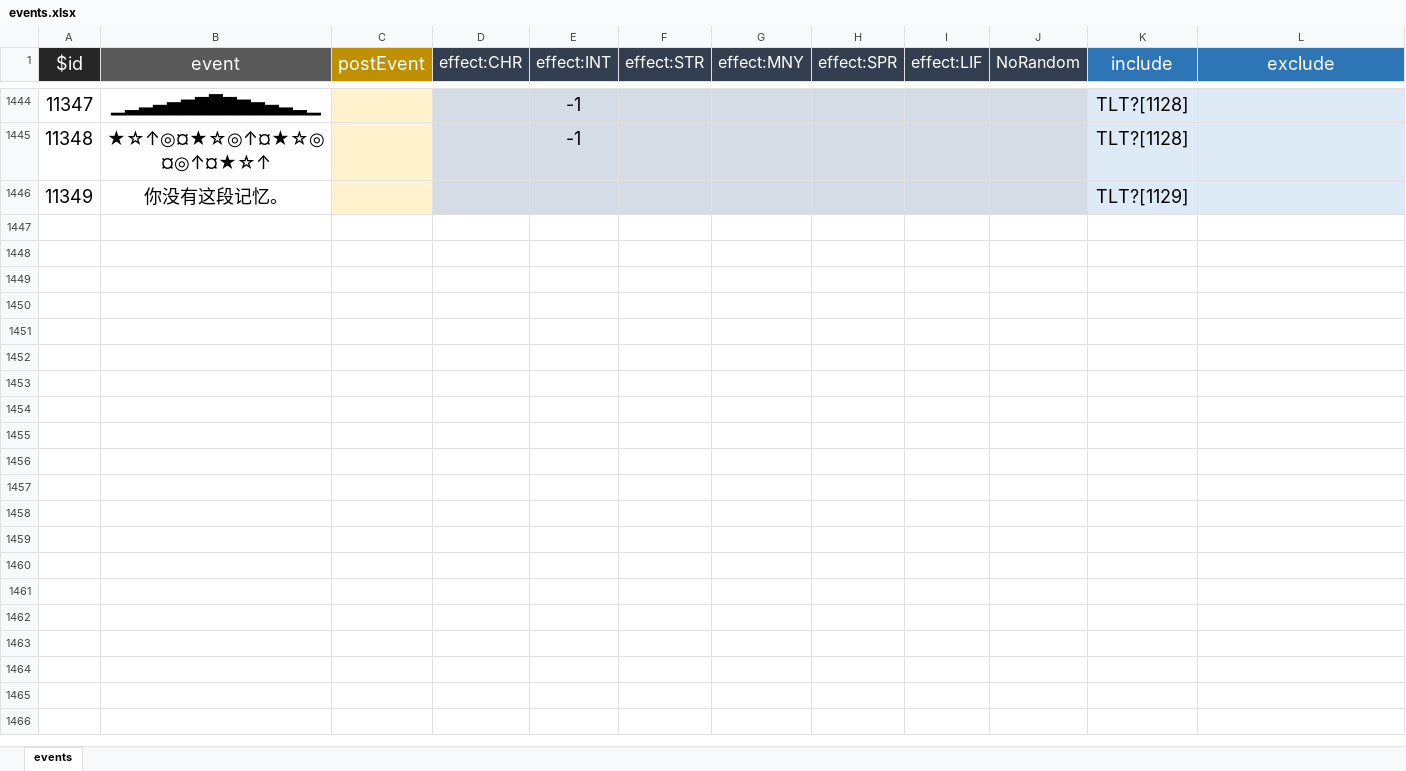
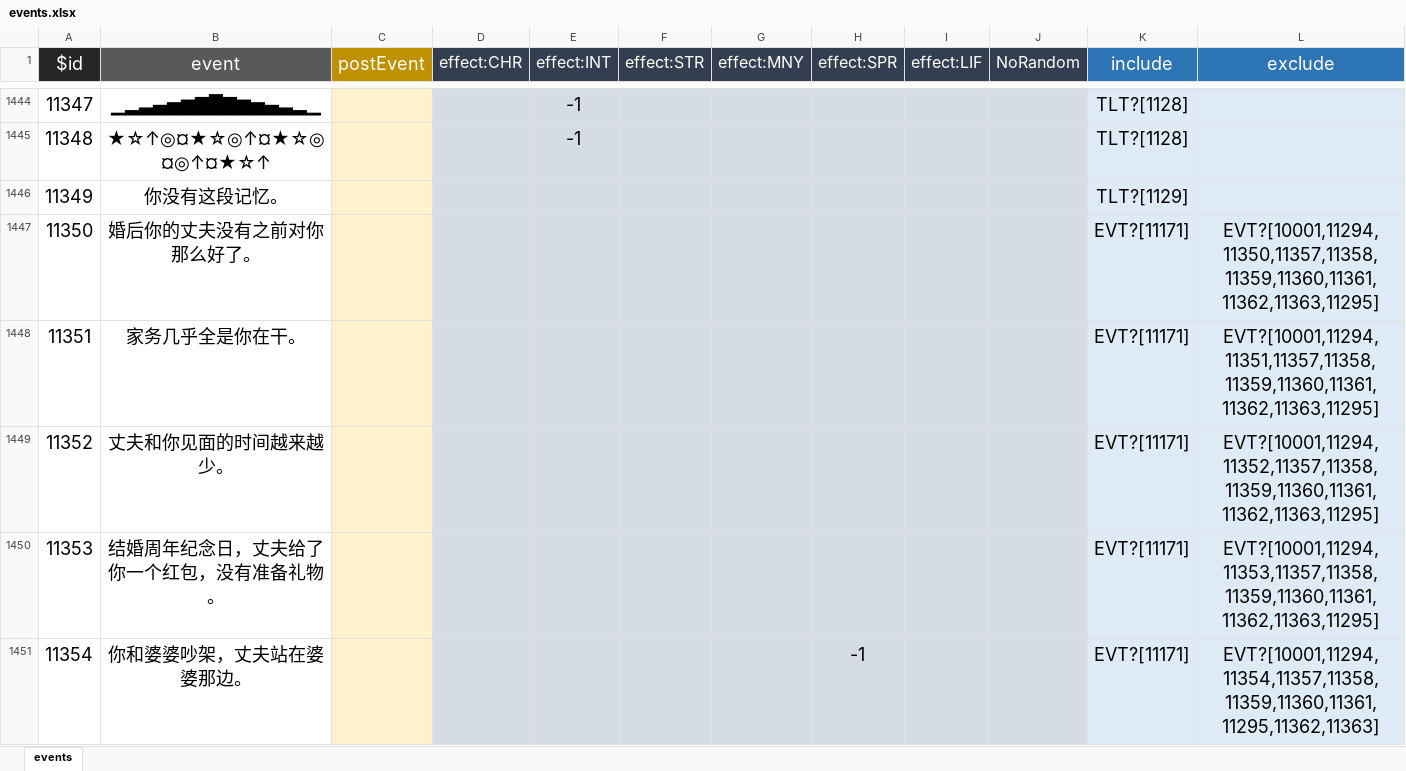
Before and after one commit to xiesean/lifeRestart, an Excel workbook: data/events.xlsx, sheet events, drawn as a sheet; only a part is shown, gaps mark what is left out; values as stored, in another font and other column widths than the file's, no borders; rows hold the shown columns only; the diff covers the shown part only; the diff names each change by its address in the sheet, - before the commit and + after, or states it on an @@ line.

```diff
--- a/data/events.xlsx (sheet events)
+++ b/data/events.xlsx (sheet events)
+row 1447: 11350 | 婚后你的丈夫没有之前对你那么好了。 |  |  |  |  |  |  |  |  | EVT?[11171] | EVT?[10001,11294,11350,11357,11358,11359,11360,11361,11362,11363,11295]
+row 1448: 11351 | 家务几乎全是你在干。 |  |  |  |  |  |  |  |  | EVT?[11171] | EVT?[10001,11294,11351,11357,11358,11359,11360,11361,11362,11363,11295]
+row 1449: 11352 | 丈夫和你见面的时间越来越少。 |  |  |  |  |  |  |  |  | EVT?[11171] | EVT?[10001,11294,11352,11357,11358,11359,11360,11361,11362,11363,11295]
+row 1450: 11353 | 结婚周年纪念日，丈夫给了你一个红包，没有准备礼物。 |  |  |  |  |  |  |  |  | EVT?[11171] | EVT?[10001,11294,11353,11357,11358,11359,11360,11361,11362,11363,11295]
+row 1451: 11354 | 你和婆婆吵架，丈夫站在婆婆那边。 |  |  |  |  |  | -1 |  |  | EVT?[11171] | EVT?[10001,11294,11354,11357,11358,11359,11360,11361,11295,11362,11363]
```
Also changed, not shown: 96 added rows and 20 edited cells elsewhere in this sheet, data/age.xlsx, data/talents.xlsx, 3 other files.
